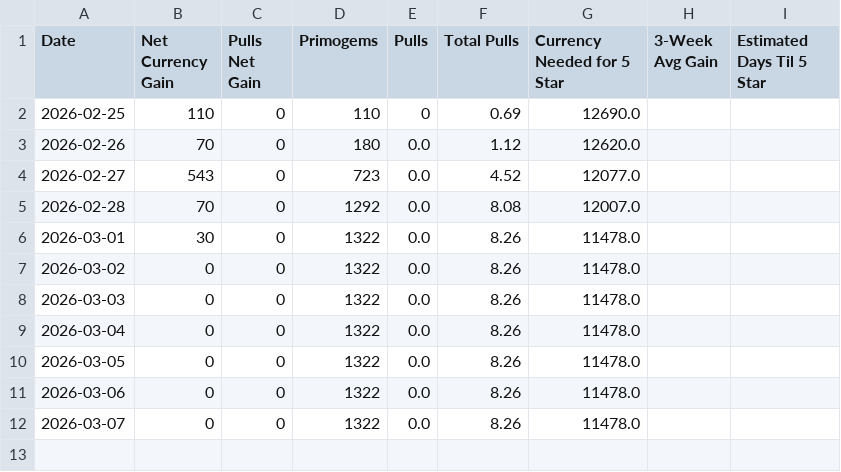
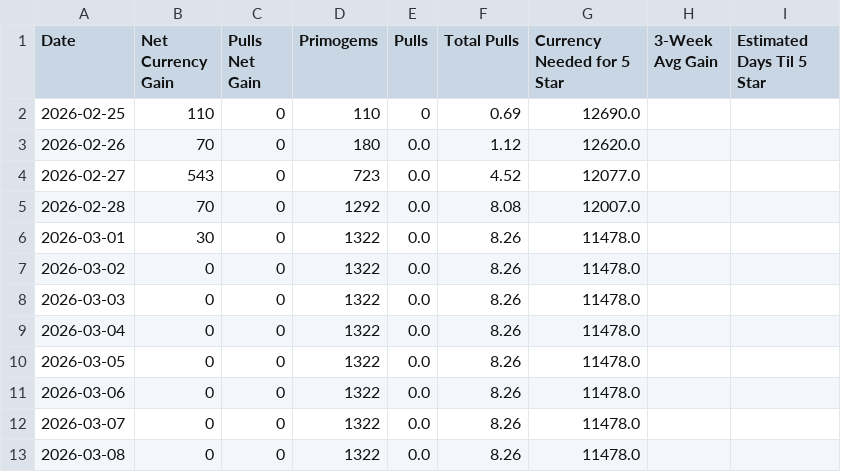
Before and after one commit to axelotlramen/website, a CSV file: data/genshin_diary_log.csv, drawn as a sheet.

```diff
--- a/data/genshin_diary_log.csv
+++ b/data/genshin_diary_log.csv
@@ -12 +12,2 @@ Date,Net Currency Gain,Pulls Net Gain,Primogems,Pulls,Total Pulls,Currency Neede
 2026-03-07,0,0,1322,0.0,8.26,11478.0,,
+2026-03-08,0,0,1322,0.0,8.26,11478.0,,
```
Also changed, not shown: data/hsr_diary_log.csv, 1 other file.
